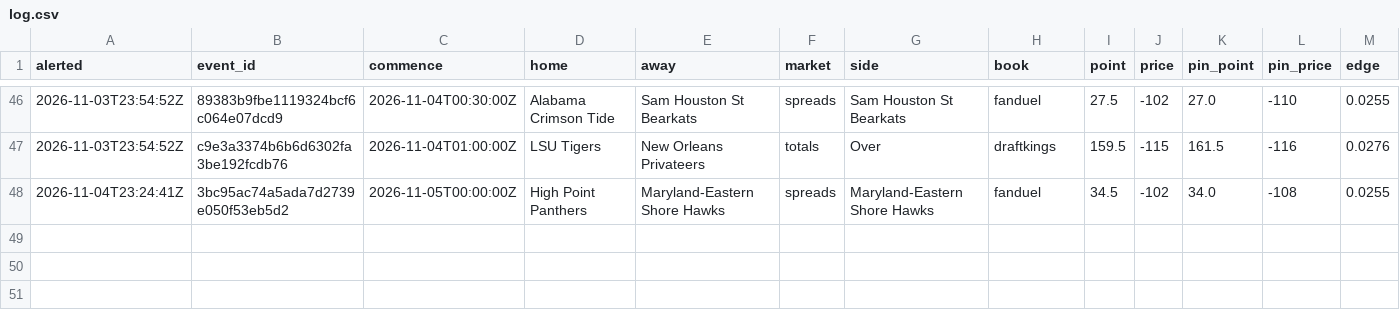
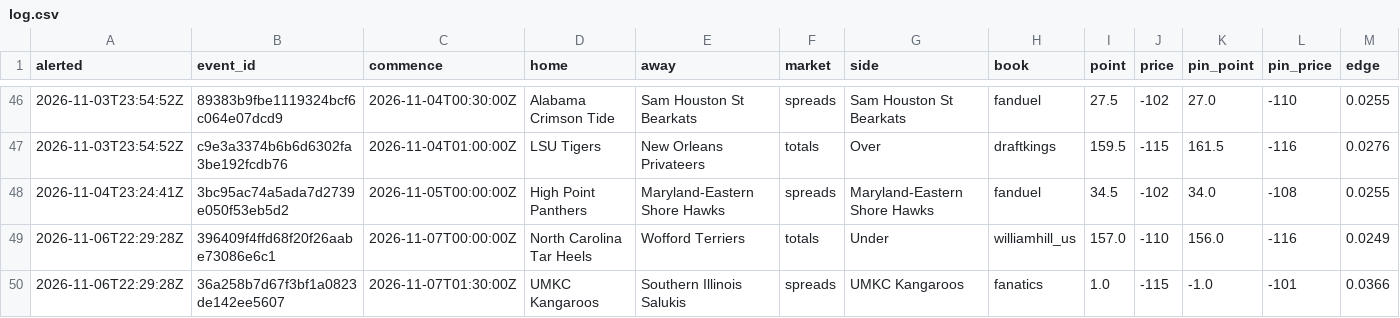
Before and after one commit to psturo77/cbb-data, a CSV file: steam/log.csv, drawn as a sheet; only a part is shown, gaps mark what is left out; rows hold the shown columns only; the diff names each change by its address in the sheet, - before the commit and + after, or states it on an @@ line.

```diff
--- a/steam/log.csv
+++ b/steam/log.csv
+row 49: 2026-11-06T22:29:28Z | 396409f4ffd68f20f26aabe73086e6c1 | 2026-11-07T00:00:00Z | North Carolina Tar Heels | Wofford Terriers | totals | Under | williamhill_us | 157.0 | -110 | 156.0 | -116 | 0.0249
+row 50: 2026-11-06T22:29:28Z | 36a258b7d67f3bf1a0823de142ee5607 | 2026-11-07T01:30:00Z | UMKC Kangaroos | Southern Illinois Salukis | spreads | UMKC Kangaroos | fanatics | 1.0 | -115 | -1.0 | -101 | 0.0366
```
